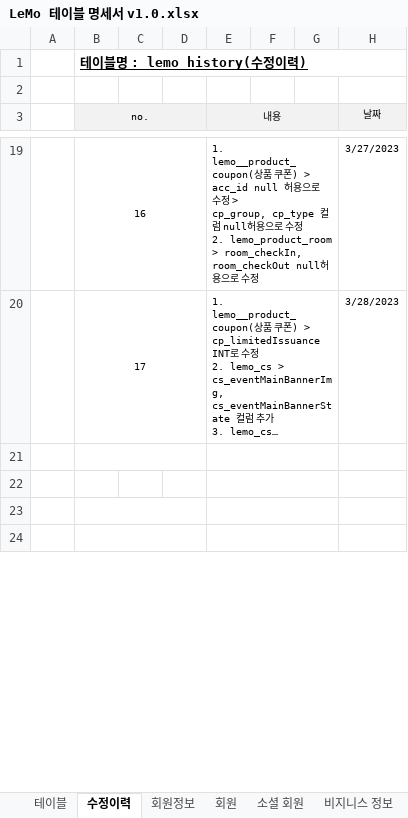
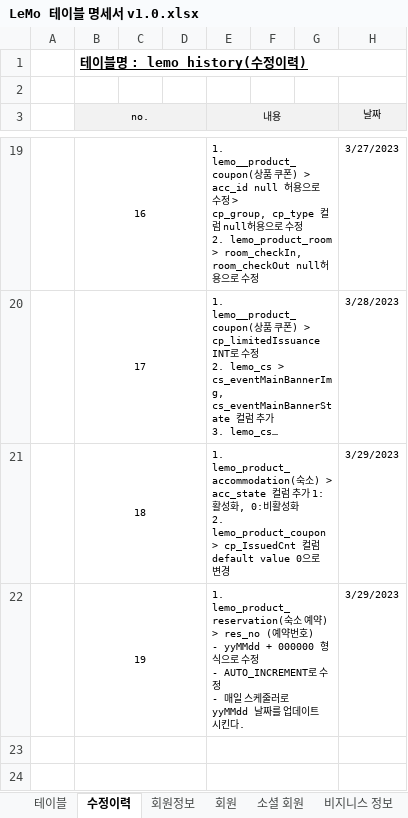
Before and after one commit to ooo3345sjh/LeMo, an Excel workbook: DB/LeMo 테이블 명세서 v1.0.xlsx, sheet 수정이력, drawn as a sheet; only a part is shown, gaps mark what is left out; long unchanged cells end in …; values as stored, in another font and other column widths than the file's, no borders; ↵ is a line break in a cell; the diff names each change by its address in the sheet, - before the commit and + after, or states it on an @@ line.

```diff
--- a/DB/LeMo 테이블 명세서 v1.0.xlsx (sheet 수정이력)
+++ b/DB/LeMo 테이블 명세서 v1.0.xlsx (sheet 수정이력)
-row 21: (empty)
+row 21:  | 18 |  |  | 1. lemo_product_accommodation(숙소) > acc_state 컬럼 추가 1:활성화, 0:비활성화 ↵ 2. lemo_product_coupon > cp_IssuedCnt 컬럼 default value 0으로 변경 |  |  | 3/29/2023
-row 22: (empty)
+row 22:  | 19 |  |  | 1. lemo_product_reservation(숙소 예약) > res_no (예약번호) ↵ - yyMMdd + 000000 형식으로 수정 ↵ - AUTO_INCREMENT로 수정 ↵ - 매일 스케줄러로 yyMMdd 날짜를 업데이트 시킨다. |  |  | 3/29/2023
+B22:D22 merged
```
Also changed, not shown: sheet 숙소, sheet 숙소 예약, sheet 상품 쿠폰, 12 other files.
